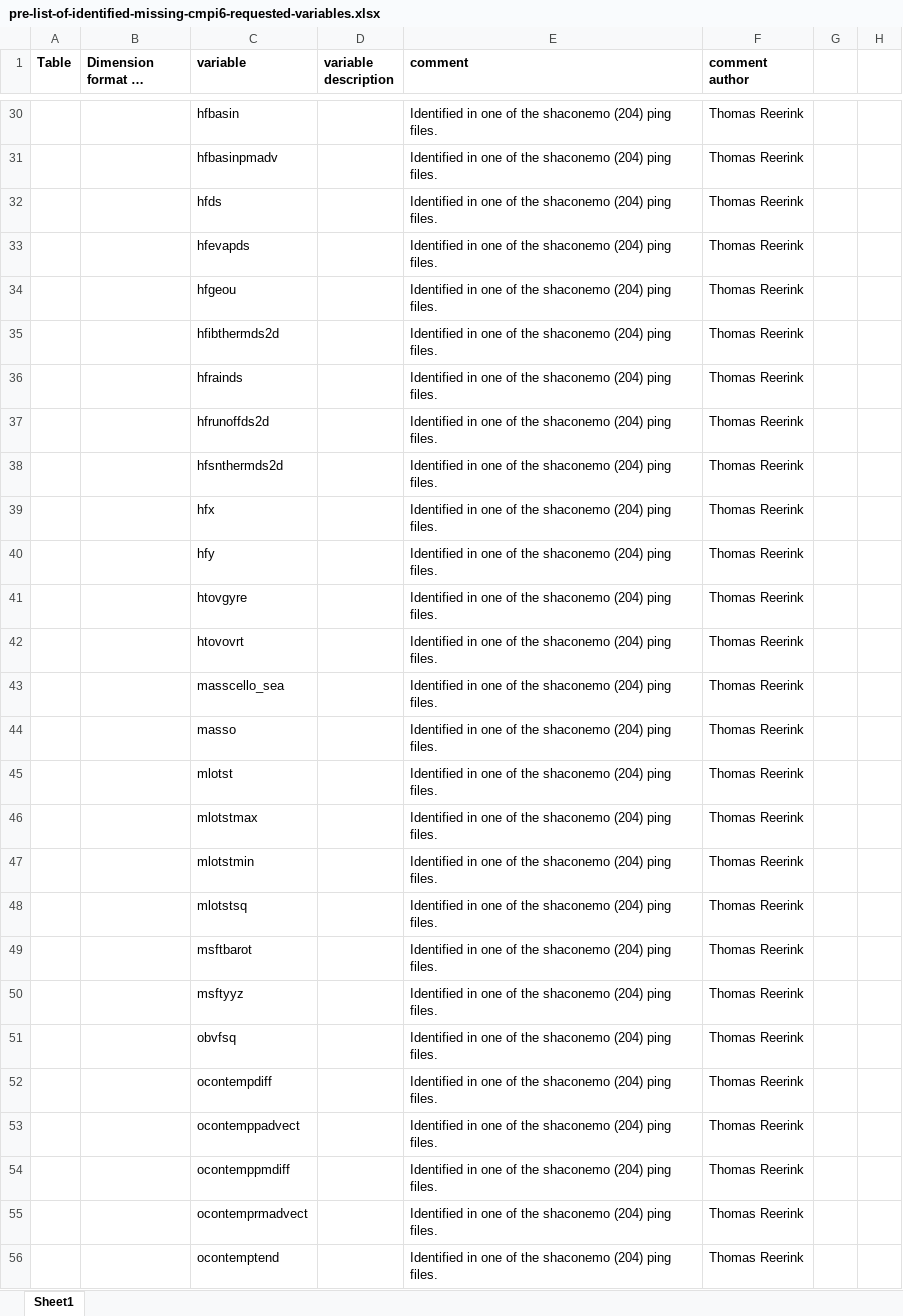
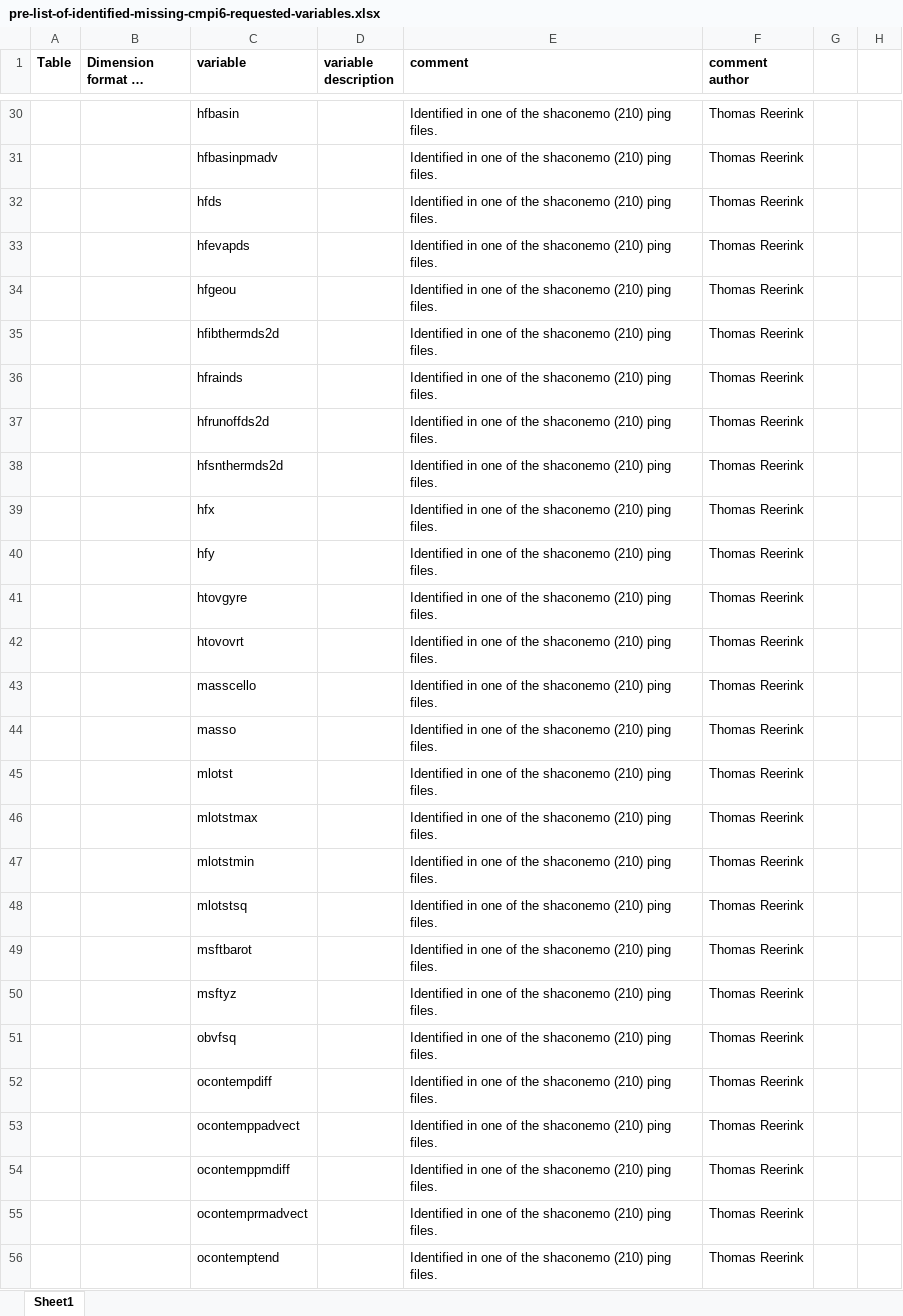
Before and after one commit to EC-Earth/ece2cmor3, an Excel workbook: ece2cmor3/resources/pre-list-of-identified-missing-cmpi6-requested-variables.xlsx, sheet Sheet1, drawn as a sheet; only a part is shown, gaps mark what is left out; long unchanged cells end in …; values as stored, in another font and other column widths than the file's, no borders; the diff covers the shown part only; the diff names each change by its address in the sheet, - before the commit and + after, or states it on an @@ line.

Commit message:
Adding variables to the pre basic ignored and pre basic identified missing files, update for ping files in shaconemo revision 210

```diff
--- a/ece2cmor3/resources/pre-list-of-identified-missing-cmpi6-requested-variables.xlsx (sheet Sheet1)
+++ b/ece2cmor3/resources/pre-list-of-identified-missing-cmpi6-requested-variables.xlsx (sheet Sheet1)
-E30:E56 (comment): …the shaconemo (204) ping files.
+E30:E56 (comment): …the shaconemo (210) ping files.
-C43 (variable): masscello_sea
+C43 (variable): masscello
-C50 (variable): msftyyz
+C50 (variable): msftyz
```
Also changed, not shown: 21 added rows and 229 edited cells elsewhere in this sheet, ece2cmor3/resources/pre-list-of-ignored-cmpi6-requested-variables.xlsx.
